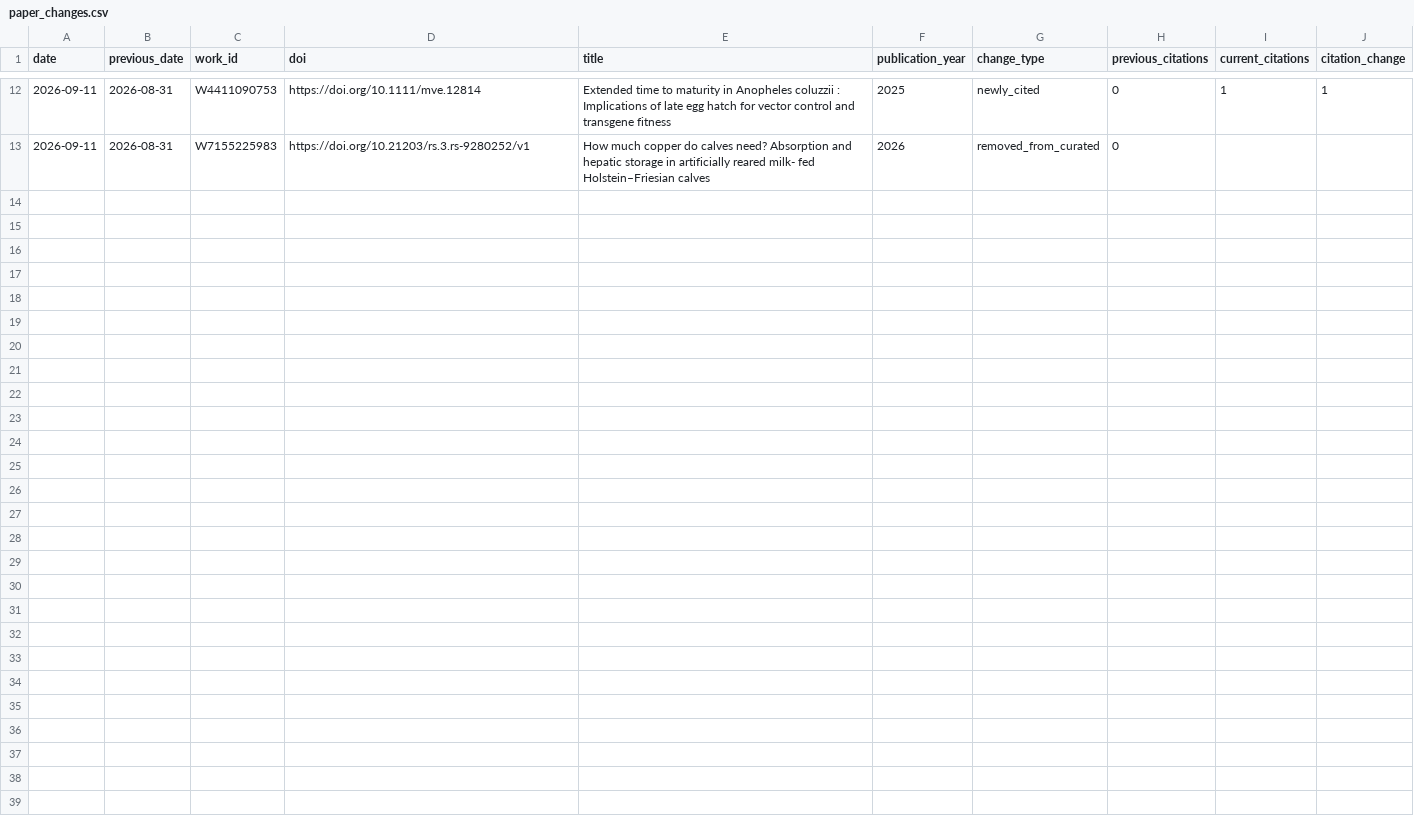
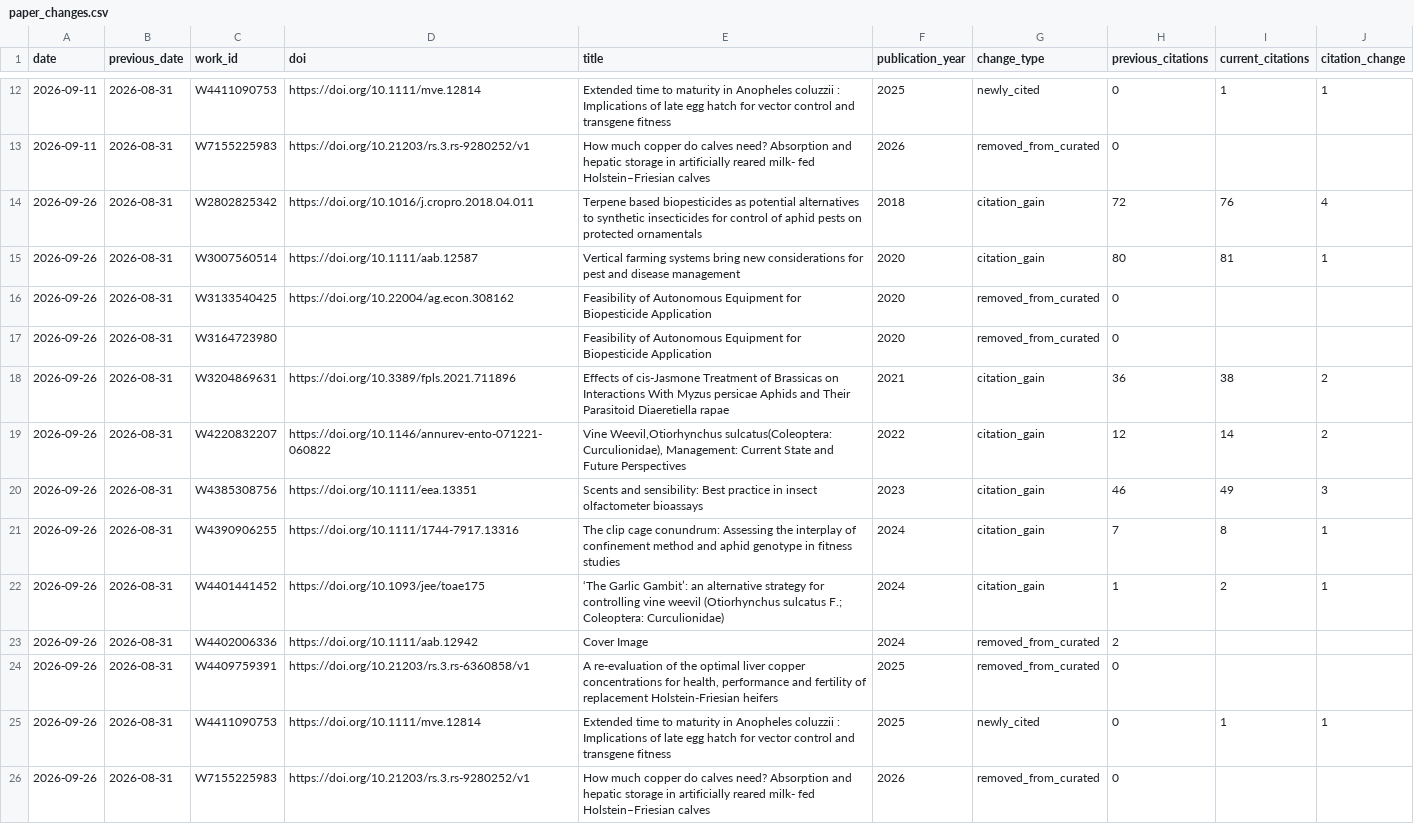
Before and after one commit to Dr-Joe-Roberts/openalex-monitor, a CSV file: data/paper_changes.csv, drawn as a sheet; only a part is shown, gaps mark what is left out.

```diff
--- a/data/paper_changes.csv
+++ b/data/paper_changes.csv
@@ -13 +13,14 @@ date,previous_date,work_id,doi,title,publication_year,change_type,previous_citat
 2026-09-11,2026-08-31,W7155225983,https://doi.org/10.21203/rs.3.rs-9280252/v1,How much copper do calves need? Absorption and hepatic storage in artificially reared milk- fed Holstein–Friesian calves,2026,removed_from_curated,0,,
+2026-09-26,2026-08-31,W2802825342,https://doi.org/10.1016/j.cropro.2018.04.011,Terpene based biopesticides as potential alternatives to synthetic insecticides for control of aphid pests on protected ornamentals,2018,citation_gain,72,76,4
+2026-09-26,2026-08-31,W3007560514,https://doi.org/10.1111/aab.12587,Vertical farming systems bring new considerations for pest and disease management,2020,citation_gain,80,81,1
+2026-09-26,2026-08-31,W3133540425,https://doi.org/10.22004/ag.econ.308162,Feasibility of Autonomous Equipment for Biopesticide Application,2020,removed_from_curated,0,,
+2026-09-26,2026-08-31,W3164723980,,Feasibility of Autonomous Equipment for Biopesticide Application,2020,removed_from_curated,0,,
+2026-09-26,2026-08-31,W3204869631,https://doi.org/10.3389/fpls.2021.711896,Effects of cis-Jasmone Treatment of Brassicas on Interactions With Myzus persicae Aphids and Their Parasitoid Diaeretiella rapae,2021,citation_gain,36,38,2
+2026-09-26,2026-08-31,W4220832207,https://doi.org/10.1146/annurev-ento-071221-060822,"Vine Weevil,Otiorhynchus sulcatus(Coleoptera: Curculionidae), Management: Current State and Future Perspectives",2022,citation_gain,12,14,2
+2026-09-26,2026-08-31,W4385308756,https://doi.org/10.1111/eea.13351,Scents and sensibility: Best practice in insect olfactometer bioassays,2023,citation_gain,46,49,3
+2026-09-26,2026-08-31,W4390906255,https://doi.org/10.1111/1744-7917.13316,The clip cage conundrum: Assessing the interplay of confinement method and aphid genotype in fitness studies,2024,citation_gain,7,8,1
+2026-09-26,2026-08-31,W4401441452,https://doi.org/10.1093/jee/toae175,‘The Garlic Gambit’: an alternative strategy for controlling vine weevil (Otiorhynchus sulcatus F.; Coleoptera: Curculionidae),2024,citation_gain,1,2,1
+2026-09-26,2026-08-31,W4402006336,https://doi.org/10.1111/aab.12942,Cover Image,2024,removed_from_curated,2,,
+2026-09-26,2026-08-31,W4409759391,https://doi.org/10.21203/rs.3.rs-6360858/v1,"A re-evaluation of the optimal liver copper concentrations for health, performance and fertility of replacement Holstein-Friesian heifers",2025,removed_from_curated,0,,
+2026-09-26,2026-08-31,W4411090753,https://doi.org/10.1111/mve.12814,Extended time to maturity in Anopheles coluzzii : Implications of late egg hatch for vector control and transgene fitness,2025,newly_cited,0,1,1
+2026-09-26,2026-08-31,W7155225983,https://doi.org/10.21203/rs.3.rs-9280252/v1,How much copper do calves need? Absorption and hepatic storage in artificially reared milk- fed Holstein–Friesian calves,2026,removed_from_curated,0,,
```
Also changed, not shown: data/metric_changes.csv, data/metrics.csv, 11 other files.
